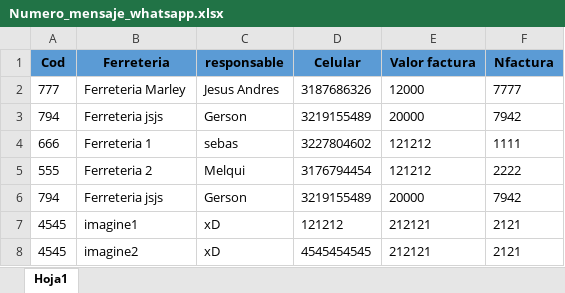
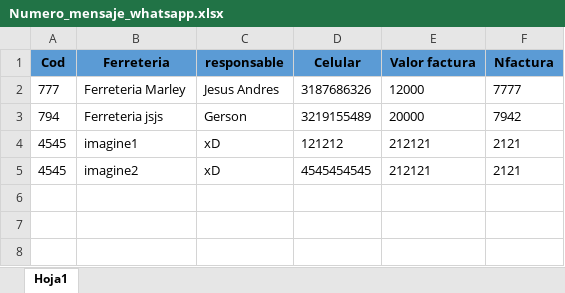
Before and after one commit to jhoanSV/IMGWHATS, an Excel workbook: Envio de WhatsApp/Numero_mensaje_whatsapp.xlsx, sheet Hoja1, drawn as a sheet; values as stored, in another font and other column widths than the file's, no borders; the diff names each change by its address in the sheet, - before the commit and + after, or states it on an @@ line.

```diff
--- a/Envio de WhatsApp/Numero_mensaje_whatsapp.xlsx (sheet Hoja1)
+++ b/Envio de WhatsApp/Numero_mensaje_whatsapp.xlsx (sheet Hoja1)
-row 4: 666 | Ferreteria 1 | sebas | 3227804602 | 121212 | 1111
-row 5: 555 | Ferreteria 2 | Melqui | 3176794454 | 121212 | 2222
-row 6: 794 | Ferreteria jsjs | Gerson | 3219155489 | 20000 | 7942
```
Also changed, not shown: 4 other files.
